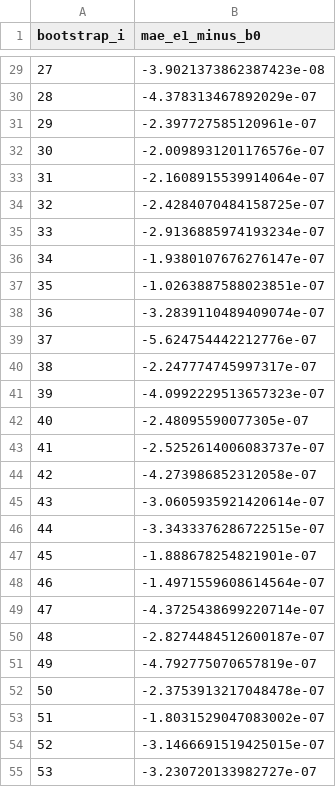
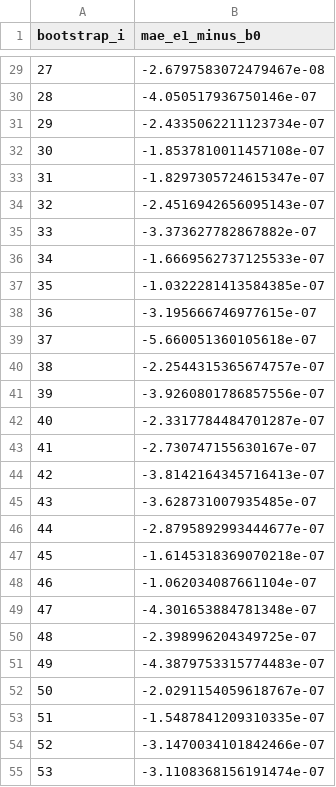
Before and after one commit to coffee2307/econith, a CSV file: KHKT_Evaluation/experiments/EXP_009_Statistical_Significance/results/raw_results.csv, drawn as a sheet; only a part is shown, gaps mark what is left out; the diff covers the shown part only.

```diff
--- a/KHKT_Evaluation/experiments/EXP_009_Statistical_Significance/results/raw_results.csv
+++ b/KHKT_Evaluation/experiments/EXP_009_Statistical_Significance/results/raw_results.csv
@@ -29,27 +29,27 @@ bootstrap_i,mae_e1_minus_b0
-27,-3.9021373862387423e-08
-28,-4.378313467892029e-07
-29,-2.397727585120961e-07
-30,-2.0098931201176576e-07
-31,-2.1608915539914064e-07
-32,-2.4284070484158725e-07
-33,-2.9136885974193234e-07
-34,-1.9380107676276147e-07
-35,-1.0263887588023851e-07
-36,-3.2839110489409074e-07
-37,-5.624754442212776e-07
-38,-2.247774745997317e-07
-39,-4.0992229513657323e-07
-40,-2.48095590077305e-07
-41,-2.5252614006083737e-07
-42,-4.273986852312058e-07
-43,-3.0605935921420614e-07
-44,-3.3433376286722515e-07
-45,-1.888678254821901e-07
-46,-1.4971559608614564e-07
-47,-4.3725438699220714e-07
-48,-2.8274484512600187e-07
-49,-4.792775070657819e-07
-50,-2.3753913217048478e-07
-51,-1.8031529047083002e-07
-52,-3.1466691519425015e-07
-53,-3.230720133982727e-07
+27,-2.6797583072479467e-08
+28,-4.050517936750146e-07
+29,-2.4335062211123734e-07
+30,-1.8537810011457108e-07
+31,-1.8297305724615347e-07
+32,-2.4516942656095143e-07
+33,-3.373627782867882e-07
+34,-1.6669562737125533e-07
+35,-1.0322281413584385e-07
+36,-3.195666746977615e-07
+37,-5.660051360105618e-07
+38,-2.2544315365674757e-07
+39,-3.9260801786857556e-07
+40,-2.3317784484701287e-07
+41,-2.730747155630167e-07
+42,-3.8142164345716413e-07
+43,-3.628731007935485e-07
+44,-2.8795892993444677e-07
+45,-1.6145318369070218e-07
+46,-1.062034087661104e-07
+47,-4.301653884781348e-07
+48,-2.398996204349725e-07
+49,-4.3879753315774483e-07
+50,-2.0291154059618767e-07
+51,-1.5487841209310335e-07
+52,-3.1470034101842466e-07
+53,-3.1108368156191474e-07
```
Also changed, not shown: 173 edited cells elsewhere in this file, KHKT_Evaluation/experiments/EXP_007_World_Coupling_Validation/results/raw_results.csv, KHKT_Evaluation/experiments/EXP_009_Statistical_Significance/results/metrics.csv, 5 other files.
